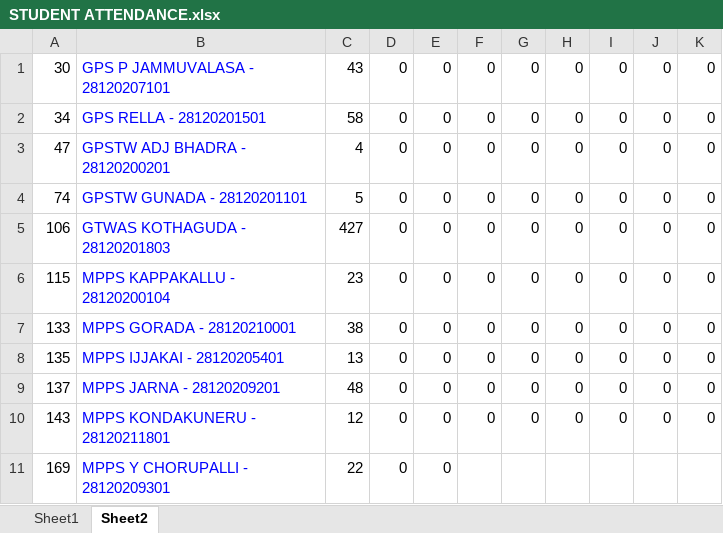
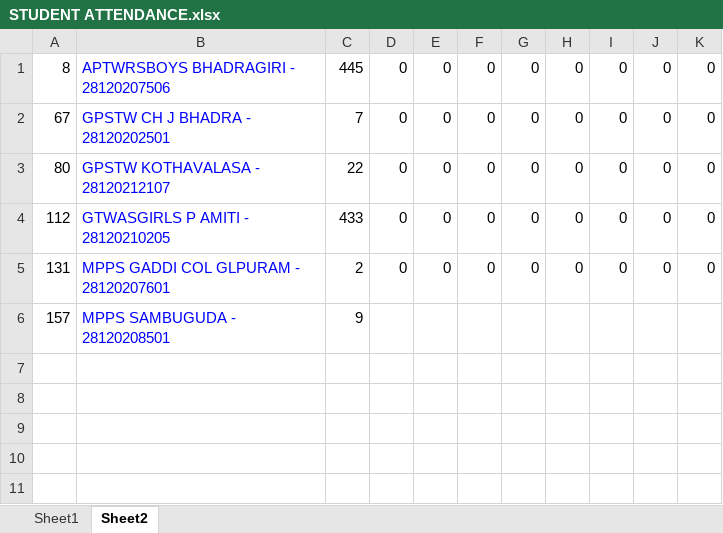
Before and after one commit to v9itsolutions/docs, an Excel workbook: STUDENT ATTENDANCE.xlsx, sheet Sheet2, drawn as a sheet; values as stored, in another font and other column widths than the file's, no borders; removed rows and columns are numbered as before the commit, all else as after; the diff names each change by its address in the sheet, - before the commit and + after, or states it on an @@ line.

```diff
--- a/STUDENT ATTENDANCE.xlsx (sheet Sheet2)
+++ b/STUDENT ATTENDANCE.xlsx (sheet Sheet2)
-row 1: 30 | GPS P JAMMUVALASA - 28120207101 | 43 | 0 | 0 | 0 | 0 | 0 | 0 | 0 | 0
-A1: 34
+A1: 8
-B1: GPS RELLA - 28120201501
+B1: APTWRSBOYS BHADRAGIRI - 28120207506
-C1: 58
+C1: 445
-A2: 47
+A2: 67
-B2: GPSTW ADJ BHADRA - 28120200201
+B2: GPSTW CH J BHADRA - 28120202501
-C2: 4
+C2: 7
-row 4: 74 | GPSTW GUNADA - 28120201101 | 5 | 0 | 0 | 0 | 0 | 0 | 0 | 0 | 0
-A3: 106
+A3: 80
-B3: GTWAS KOTHAGUDA - 28120201803
+B3: GPSTW KOTHAVALASA - 28120212107
-C3: 427
+C3: 22
-row 6: 115 | MPPS KAPPAKALLU - 28120200104 | 23 | 0 | 0 | 0 | 0 | 0 | 0 | 0 | 0
-row 7: 133 | MPPS GORADA - 28120210001 | 38 | 0 | 0 | 0 | 0 | 0 | 0 | 0 | 0
-A4: 135
+A4: 112
-B4: MPPS IJJAKAI - 28120205401
+B4: GTWASGIRLS P AMITI - 28120210205
-C4: 13
+C4: 433
-A5: 137
+A5: 131
-B5: MPPS JARNA - 28120209201
+B5: MPPS GADDI COL GLPURAM - 28120207601
-C5: 48
+C5: 2
-row 10: 143 | MPPS KONDAKUNERU - 28120211801 | 12 | 0 | 0 | 0 | 0 | 0 | 0 | 0 | 0
-row 11: 169 | MPPS Y CHORUPALLI - 28120209301 | 22 | 0 | 0
+row 6: 157 | MPPS SAMBUGUDA - 28120208501 | 9
```
Also changed, not shown: sheet Sheet1, BYJUS/G L PURAM - STUDENTS TABS DATA.xlsx, CR DATA/G L PURAM - CR DATA.xlsx, 12 other files.
